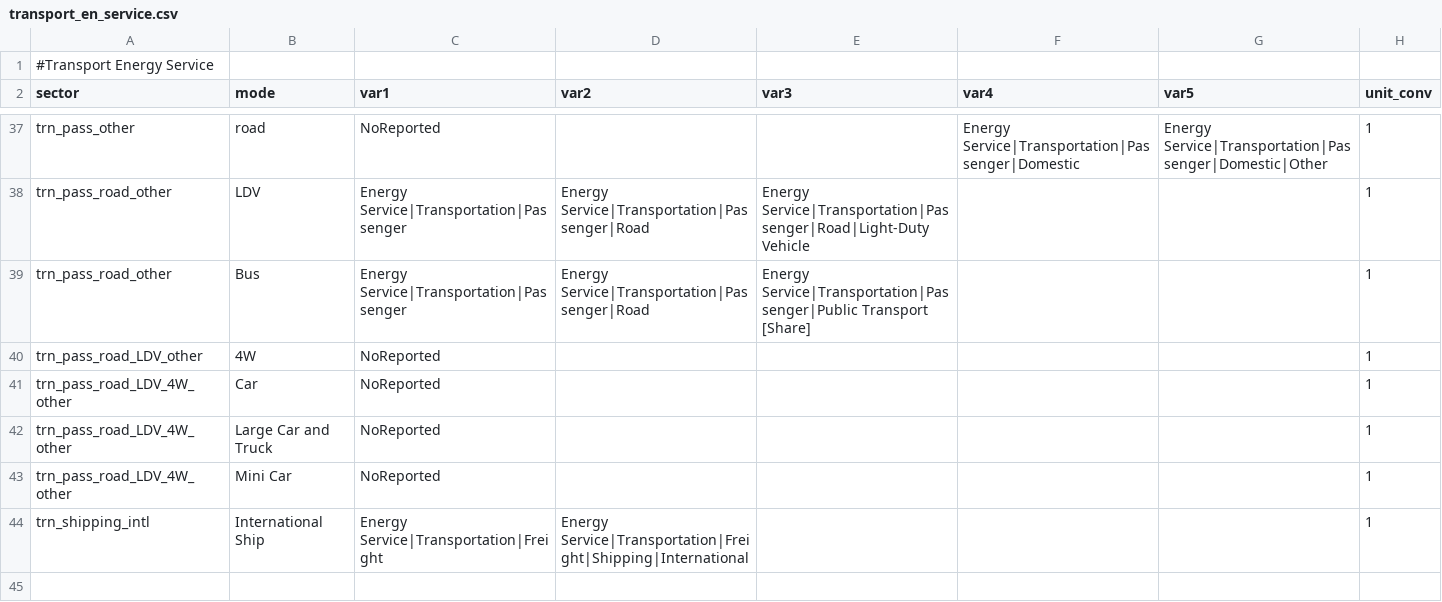
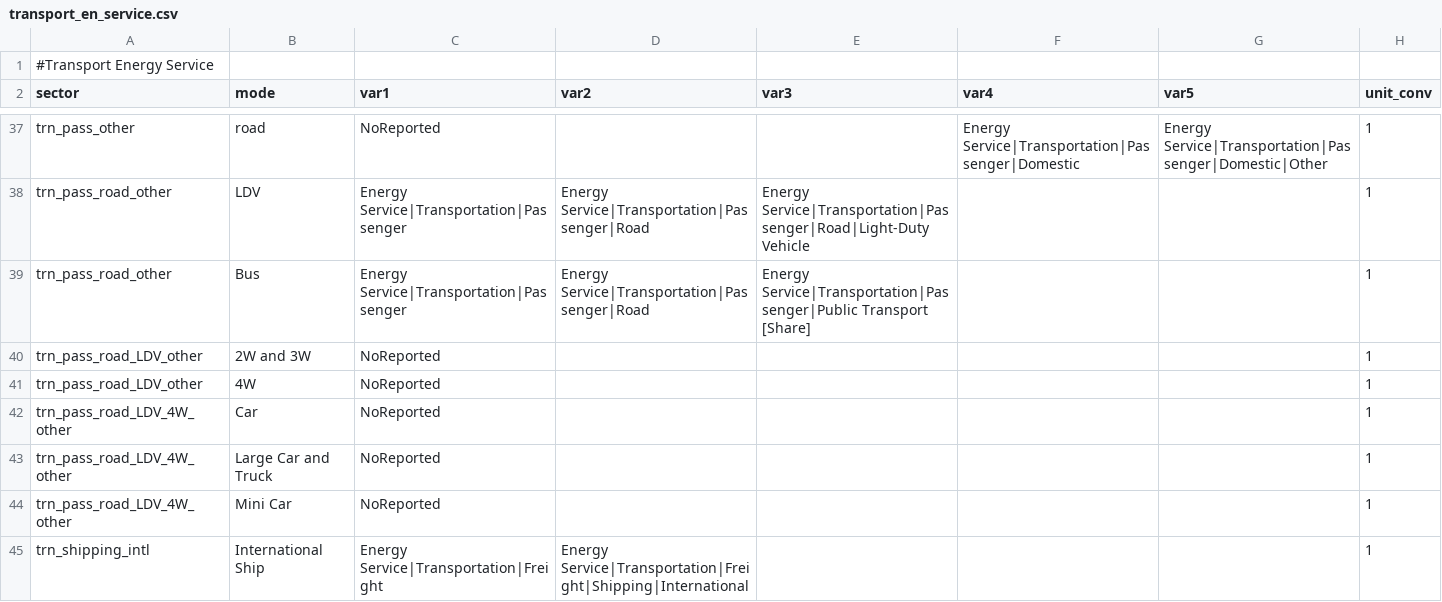
Before and after one commit to umd-cgs/gcamreport, a CSV file: inst/extdata/mappings/GCAM8.2/transport_en_service.csv, drawn as a sheet; only a part is shown, gaps mark what is left out.

```diff
--- a/inst/extdata/mappings/GCAM8.2/transport_en_service.csv
+++ b/inst/extdata/mappings/GCAM8.2/transport_en_service.csv
@@ -39,2 +39,3 @@ trn_pass_road_other,LDV,Energy Service|Transportation|Passenger,Energy Service|T
 trn_pass_road_other,Bus,Energy Service|Transportation|Passenger,Energy Service|Transportation|Passenger|Road,Energy Service|Transportation|Passenger|Public Transport [Share],,,1
+trn_pass_road_LDV_other,2W and 3W,NoReported,,,,,1
 trn_pass_road_LDV_other,4W,NoReported,,,,,1
```
Also changed, not shown: inst/extdata/mappings/GCAM8.2/transport_final_en_map.csv, inst/extdata/mappings/GCAM8.2/trn_sales_map.csv, 1 other file.
